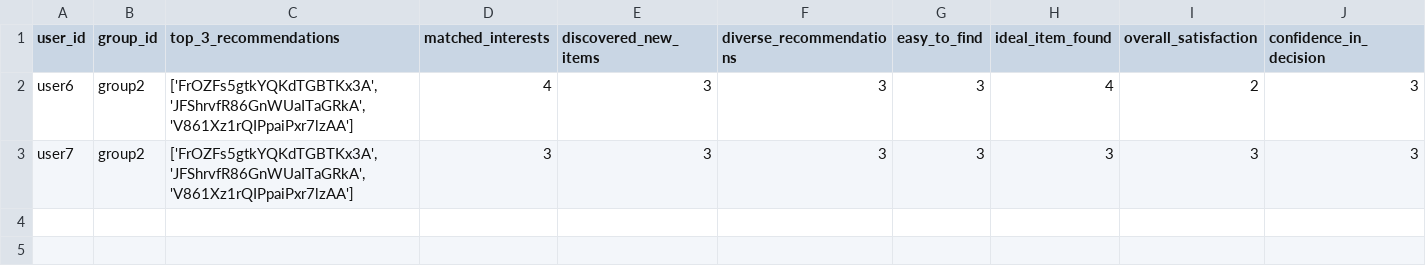
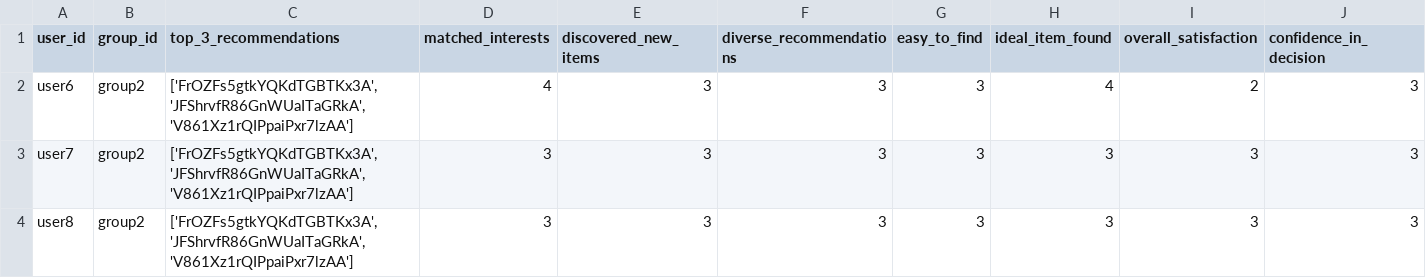
Before and after one commit to demondeployer7/dss, a CSV file: user_reviews.csv, drawn as a sheet; only a part is shown; rows hold the shown columns only; the diff names each change by its address in the sheet, - before the commit and + after, or states it on an @@ line.

Commit message:
Update user_reviews.csv via Streamlit app

```diff
--- a/user_reviews.csv
+++ b/user_reviews.csv
+row 4: user8 | group2 | ['FrOZFs5gtkYQKdTGBTKx3A', 'JFShrvfR86GnWUaITaGRkA', 'V861Xz1rQIPpaiPxr7lzAA'] | 3 | 3 | 3 | 3 | 3 | 3 | 3
```
